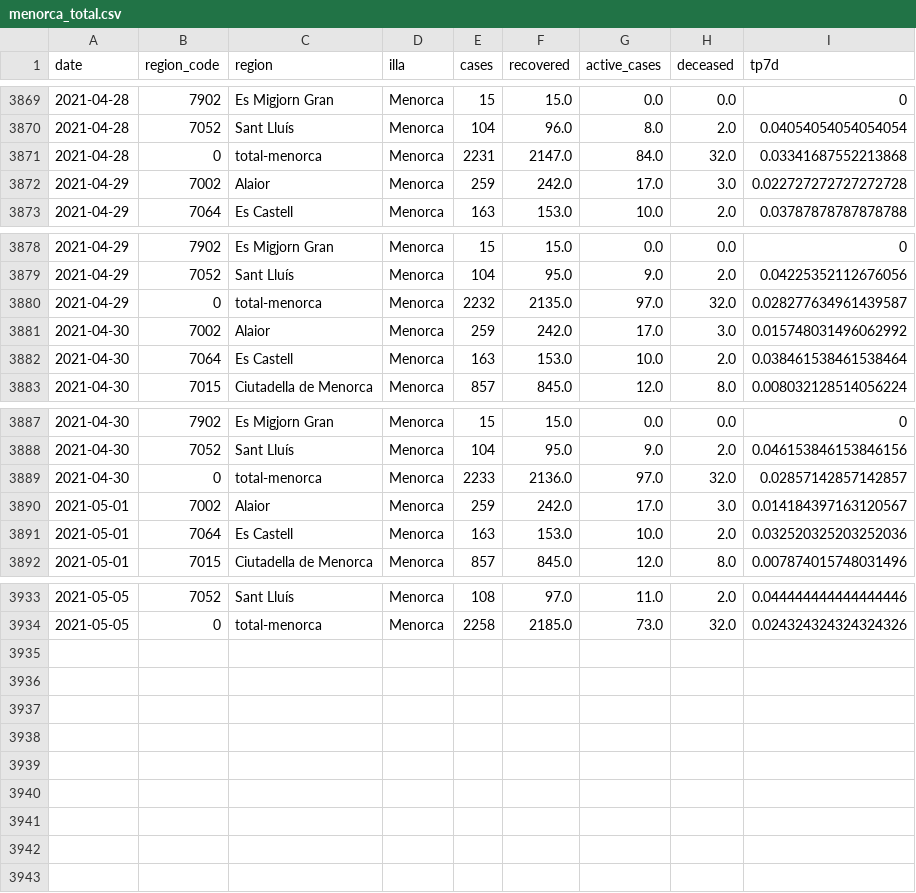
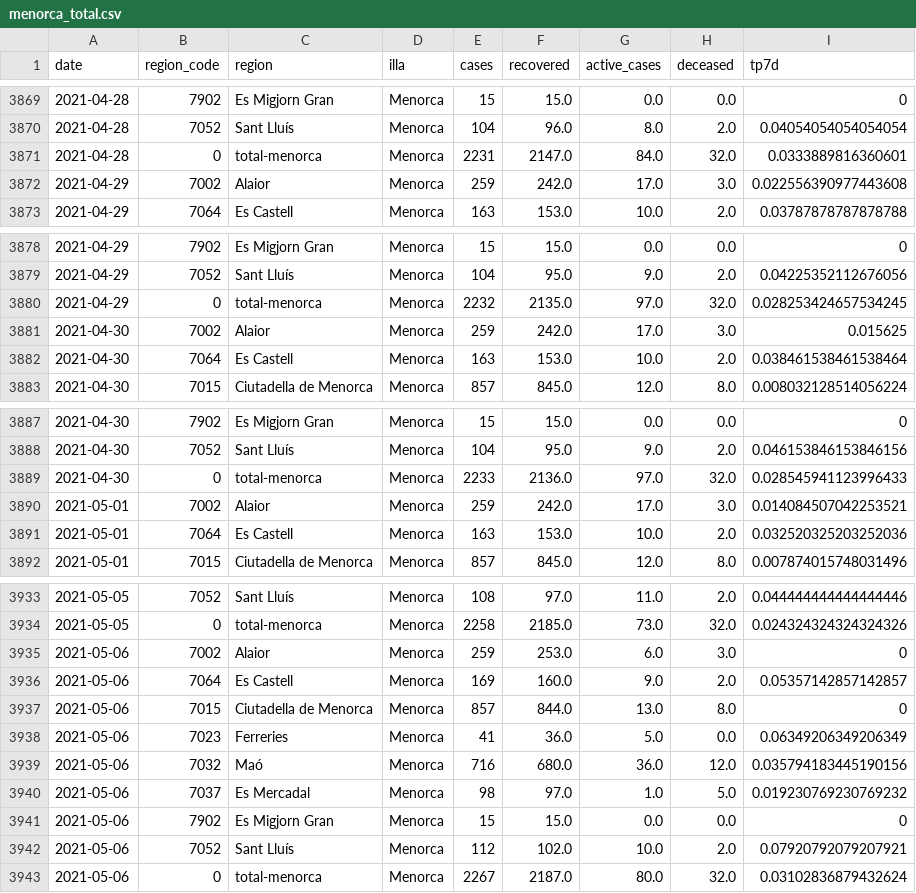
Before and after one commit to jaumeperello/covid_ib, a CSV file: data/menorca_total.csv, drawn as a sheet; only a part is shown, gaps mark what is left out; the diff covers the shown part only.

Commit message:
data auto updated

```diff
--- a/data/menorca_total.csv
+++ b/data/menorca_total.csv
@@ -3870,4 +3870,4 @@ date,region_code,region,illa,cases,recovered,active_cases,deceased,tp7d
 2021-04-28,7052,Sant Lluís,Menorca,104,96.0,8.0,2.0,0.04054054054054054
-2021-04-28,0,total-menorca,Menorca,2231,2147.0,84.0,32.0,0.03341687552213868
-2021-04-29,7002,Alaior,Menorca,259,242.0,17.0,3.0,0.022727272727272728
+2021-04-28,0,total-menorca,Menorca,2231,2147.0,84.0,32.0,0.0333889816360601
+2021-04-29,7002,Alaior,Menorca,259,242.0,17.0,3.0,0.022556390977443608
 2021-04-29,7064,Es Castell,Menorca,163,153.0,10.0,2.0,0.03787878787878788
@@ -3879,4 +3879,4 @@ date,region_code,region,illa,cases,recovered,active_cases,deceased,tp7d
 2021-04-29,7052,Sant Lluís,Menorca,104,95.0,9.0,2.0,0.04225352112676056
-2021-04-29,0,total-menorca,Menorca,2232,2135.0,97.0,32.0,0.028277634961439587
-2021-04-30,7002,Alaior,Menorca,259,242.0,17.0,3.0,0.015748031496062992
+2021-04-29,0,total-menorca,Menorca,2232,2135.0,97.0,32.0,0.028253424657534245
+2021-04-30,7002,Alaior,Menorca,259,242.0,17.0,3.0,0.015625
 2021-04-30,7064,Es Castell,Menorca,163,153.0,10.0,2.0,0.038461538461538464
@@ -3888,4 +3888,4 @@ date,region_code,region,illa,cases,recovered,active_cases,deceased,tp7d
 2021-04-30,7052,Sant Lluís,Menorca,104,95.0,9.0,2.0,0.046153846153846156
-2021-04-30,0,total-menorca,Menorca,2233,2136.0,97.0,32.0,0.02857142857142857
-2021-05-01,7002,Alaior,Menorca,259,242.0,17.0,3.0,0.014184397163120567
+2021-04-30,0,total-menorca,Menorca,2233,2136.0,97.0,32.0,0.028545941123996433
+2021-05-01,7002,Alaior,Menorca,259,242.0,17.0,3.0,0.014084507042253521
 2021-05-01,7064,Es Castell,Menorca,163,153.0,10.0,2.0,0.032520325203252036
@@ -3934 +3934,10 @@ date,region_code,region,illa,cases,recovered,active_cases,deceased,tp7d
 2021-05-05,0,total-menorca,Menorca,2258,2185.0,73.0,32.0,0.024324324324324326
+2021-05-06,7002,Alaior,Menorca,259,253.0,6.0,3.0,0
+2021-05-06,7064,Es Castell,Menorca,169,160.0,9.0,2.0,0.05357142857142857
+2021-05-06,7015,Ciutadella de Menorca,Menorca,857,844.0,13.0,8.0,0
+2021-05-06,7023,Ferreries,Menorca,41,36.0,5.0,0.0,0.06349206349206349
+2021-05-06,7032,Maó,Menorca,716,680.0,36.0,12.0,0.035794183445190156
+2021-05-06,7037,Es Mercadal,Menorca,98,97.0,1.0,5.0,0.019230769230769232
+2021-05-06,7902,Es Migjorn Gran,Menorca,15,15.0,0.0,0.0,0
+2021-05-06,7052,Sant Lluís,Menorca,112,102.0,10.0,2.0,0.07920792079207921
+2021-05-06,0,total-menorca,Menorca,2267,2187.0,80.0,32.0,0.03102836879432624
```
Also changed, not shown: 28 edited cells elsewhere in this file, data/balears_total.csv, data/eivissa_total.csv, 2 other files.
